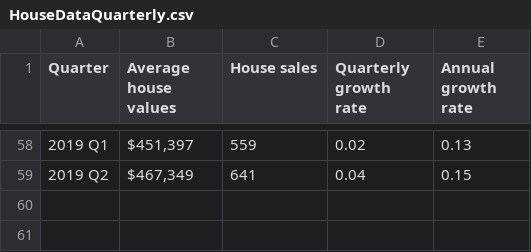
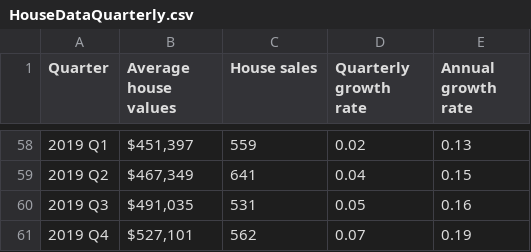
Before and after one commit to nathanstockerDCC/PlotlyGraphs, a CSV file: data/HouseDataQuarterly.csv, drawn as a sheet; only a part is shown, gaps mark what is left out; the diff names each change by its address in the sheet, - before the commit and + after, or states it on an @@ line.

Commit message:
Add files via upload

```diff
--- a/data/HouseDataQuarterly.csv
+++ b/data/HouseDataQuarterly.csv
+row 60: 2019 Q3 | $491,035 | 531 | 0.05 | 0.16
+row 61: 2019 Q4 | $527,101 | 562 | 0.07 | 0.19
```
